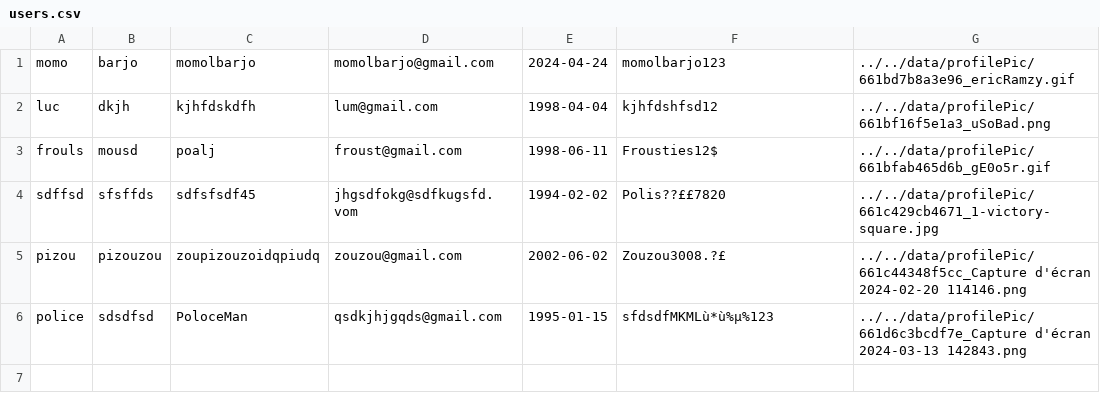
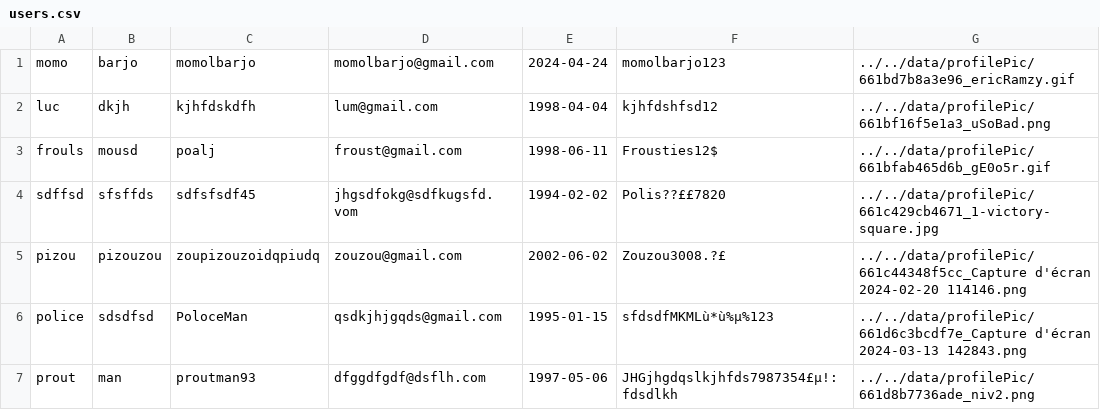
Before and after one commit to Momolbarjo/CY-Date, a CSV file: data/users.csv, drawn as a sheet; the diff names each change by its address in the sheet, - before the commit and + after, or states it on an @@ line.

```diff
--- a/data/users.csv
+++ b/data/users.csv
+row 7: prout | man | proutman93 | dfggdfgdf@dsflh.com | 1997-05-06 | JHGjhgdqslkjhfds7987354£µ!:fdsdlkh | ../../data/profilePic/661d8b7736ade_niv2.png
```
Also changed, not shown: 1 other file.
